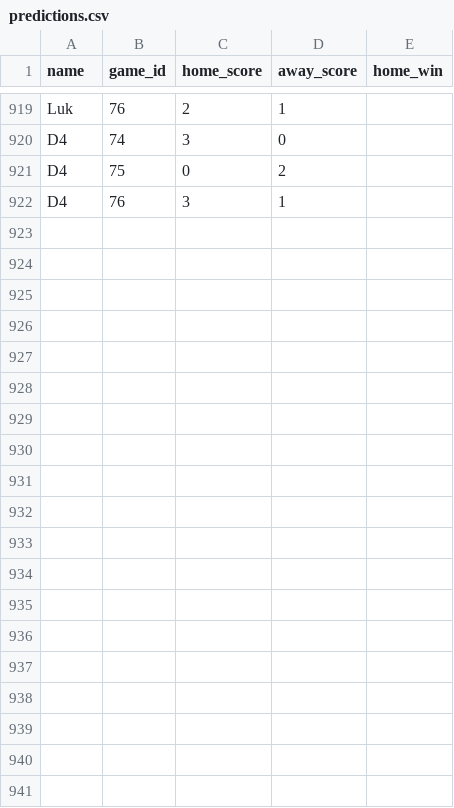
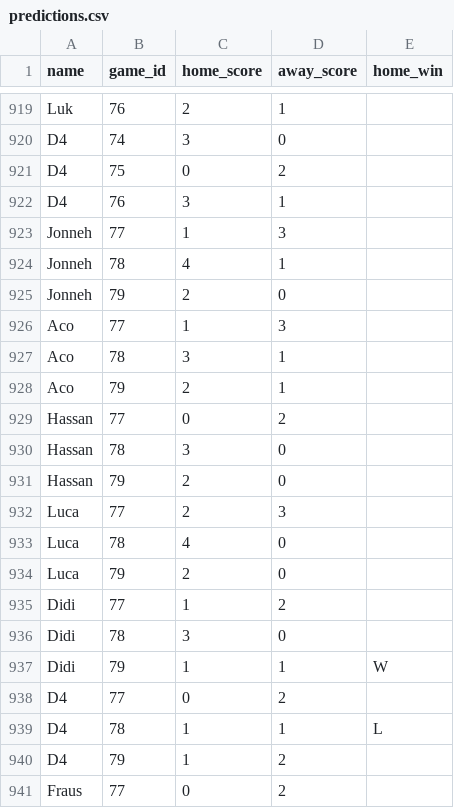
Before and after one commit to dhruv-tailor/worldcup-predictions, a CSV file: src/data/predictions.csv, drawn as a sheet; only a part is shown, gaps mark what is left out; the diff covers the shown part only; the diff names each change by its address in the sheet, - before the commit and + after, or states it on an @@ line.

Commit message:
Add game 89 and predictions for games 77-79
Records the result for game 77 (Ivory Coast vs Norway: 1-2), adds game 89 (Canada vs Morocco), and adds predictions from all players for games 77-79.

```diff
--- a/src/data/predictions.csv
+++ b/src/data/predictions.csv
+row 923: Jonneh | 77 | 1 | 3
+row 924: Jonneh | 78 | 4 | 1
+row 925: Jonneh | 79 | 2 | 0
+row 926: Aco | 77 | 1 | 3
+row 927: Aco | 78 | 3 | 1
+row 928: Aco | 79 | 2 | 1
+row 929: Hassan | 77 | 0 | 2
+row 930: Hassan | 78 | 3 | 0
+row 931: Hassan | 79 | 2 | 0
+row 932: Luca | 77 | 2 | 3
+row 933: Luca | 78 | 4 | 0
+row 934: Luca | 79 | 2 | 0
+row 935: Didi | 77 | 1 | 2
+row 936: Didi | 78 | 3 | 0
+row 937: Didi | 79 | 1 | 1 | W
+row 938: D4 | 77 | 0 | 2
+row 939: D4 | 78 | 1 | 1 | L
+row 940: D4 | 79 | 1 | 2
+row 941: Fraus | 77 | 0 | 2
```
Also changed, not shown: 17 added rows elsewhere in this file, src/data/games.csv.
